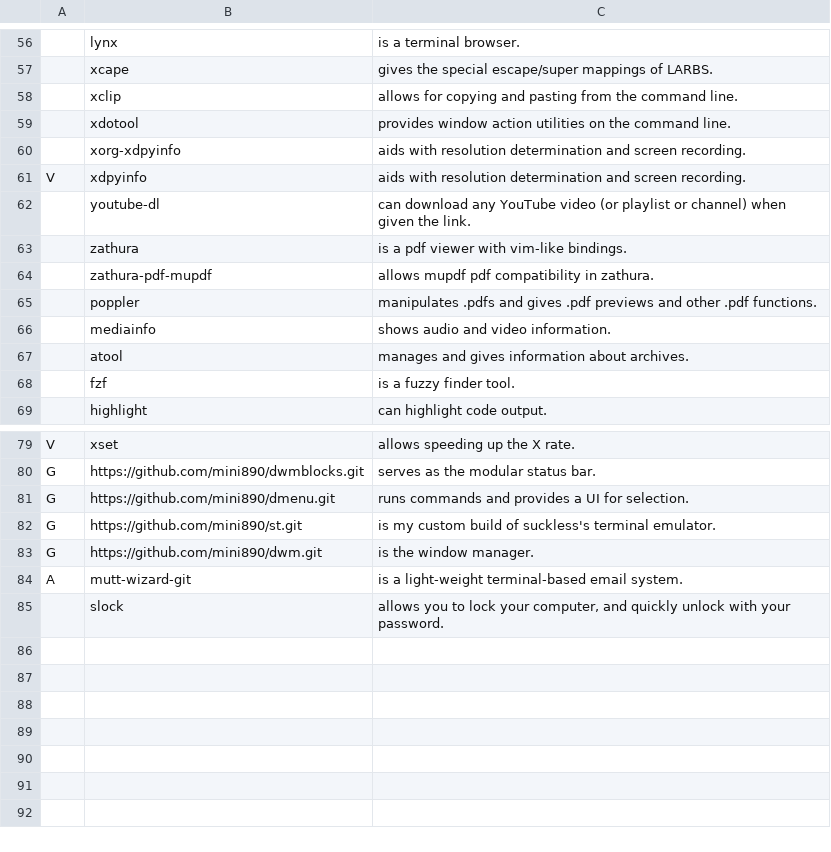
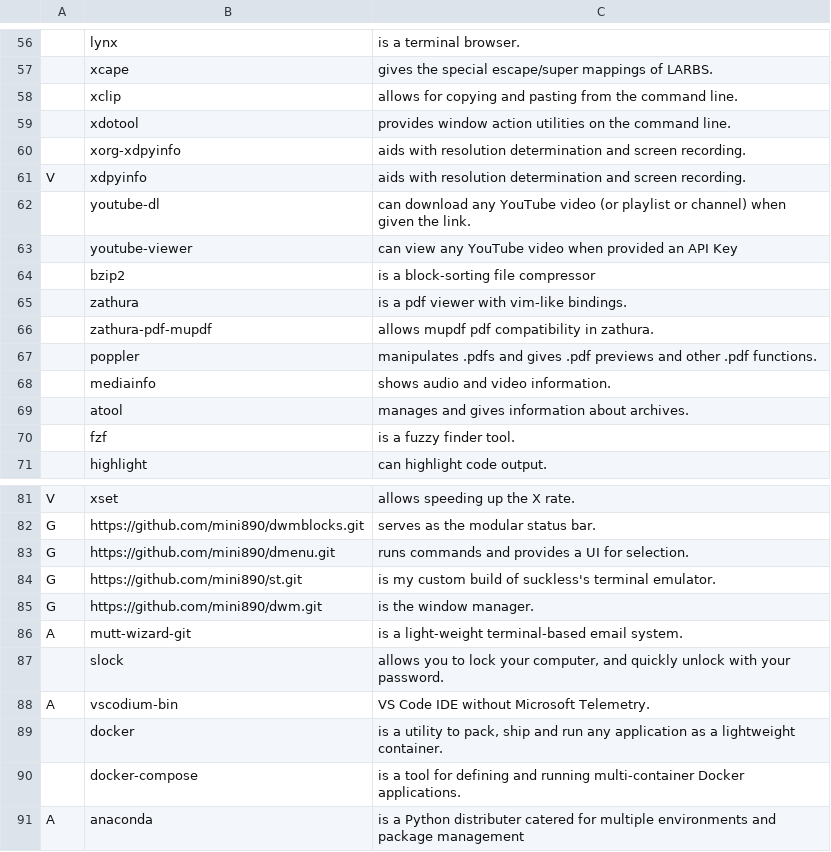
Before and after one commit to LukeSmithxyz/LARBS, a CSV file: progs.csv, drawn as a sheet; only a part is shown, gaps mark what is left out.

Commit message:
* Changed progs.csv 	+ youtube-viewer - View Youtube Videos from CLI (Requires YT API Key) 	+ bzip2 - Requirement for anaconda 	+ vscodium-bin - VS Code without any Microsoft Telemetry 	+ docker - Containerization 	+ docker-compose - Multi-Container docker applications 	+ Anaconda - (Source: AUR) Python distributer + Jupyter Notebooks

```diff
--- a/progs.csv
+++ b/progs.csv
@@ -62,2 +62,4 @@ V,xdpyinfo,"aids with resolution determination and screen recording."
 ,youtube-dl,"can download any YouTube video (or playlist or channel) when given the link."
+,youtube-viewer,"can view any YouTube video when provided an API Key"
+,bzip2,"is a block-sorting file compressor"
 ,zathura,"is a pdf viewer with vim-like bindings."
@@ -85 +87,5 @@ A,mutt-wizard-git,"is a light-weight terminal-based email system."
 ,slock,"allows you to lock your computer, and quickly unlock with your password."
+A,vscodium-bin,"VS Code IDE without Microsoft Telemetry."
+,docker,"is a utility to pack, ship and run any application as a lightweight container."
+,docker-compose,"is a tool for defining and running multi-container Docker applications."
+A,anaconda,"is a Python distributer catered for multiple environments and package management"
```
